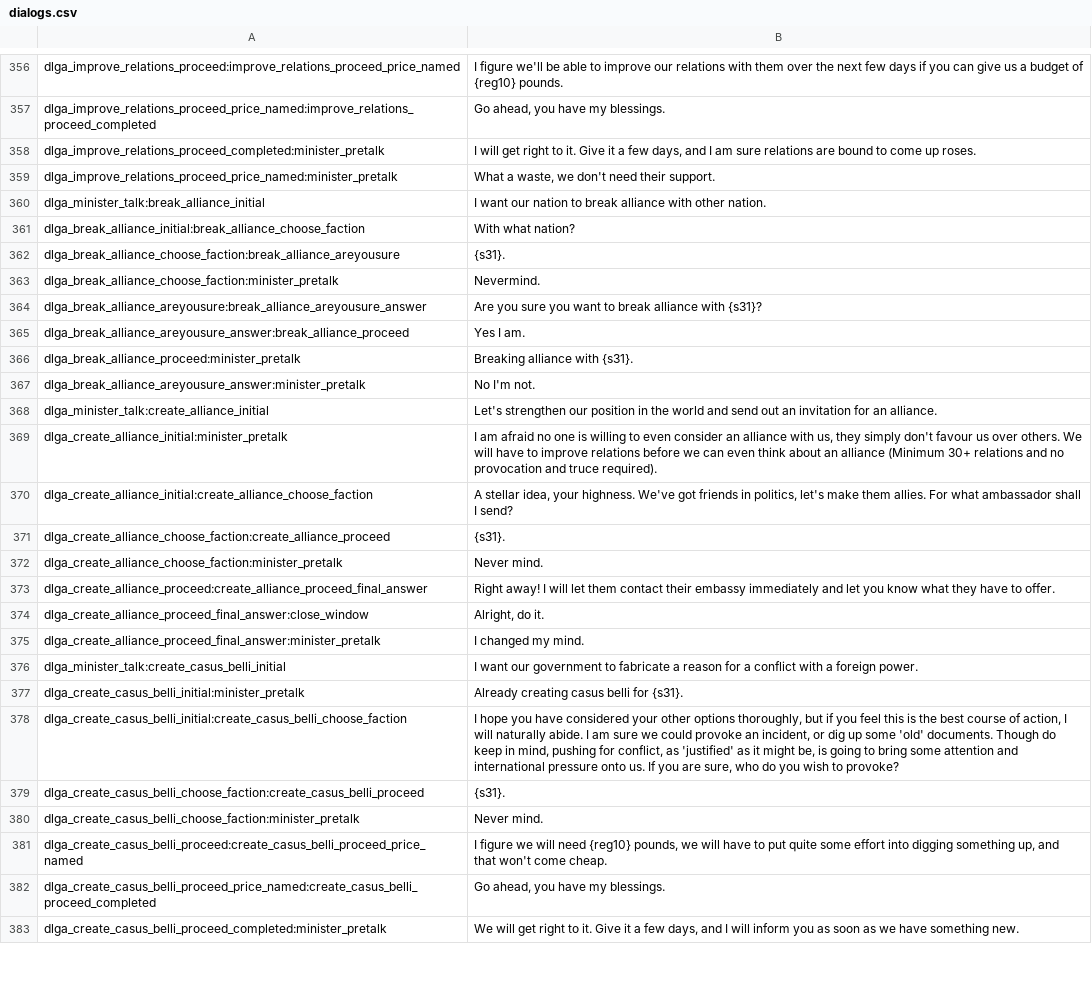
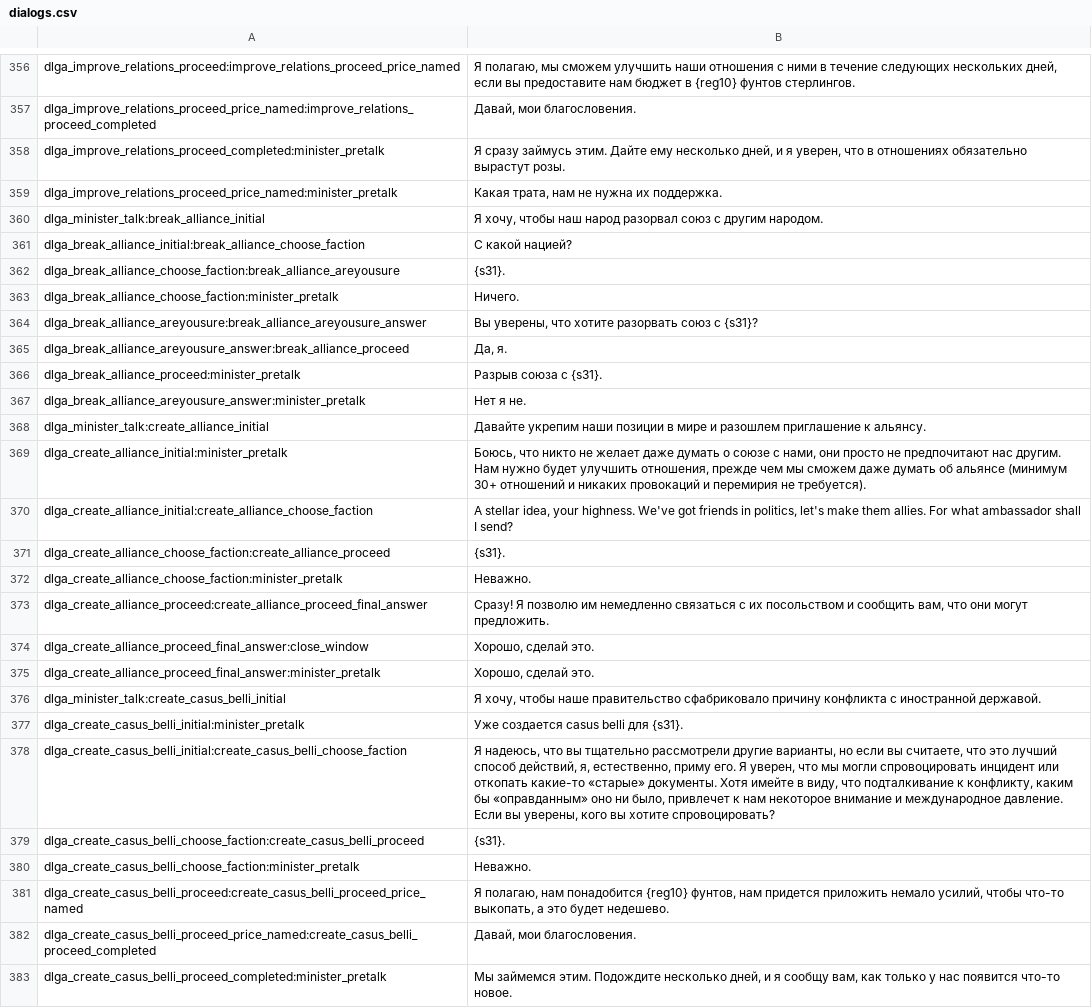
Before and after one commit to EldarFara/BetweenEmpires, a CSV file: languages/ru/dialogs.csv, drawn as a sheet; only a part is shown, gaps mark what is left out; the diff covers the shown part only; the diff names each change by its address in the sheet, - before the commit and + after, or states it on an @@ line.

```diff
--- a/languages/ru/dialogs.csv
+++ b/languages/ru/dialogs.csv
-B356: I figure we'll be able to improve our relations with them over the next few days if you can give us a budget of {reg10} pounds.
+B356: Я полагаю, мы сможем улучшить наши отношения с ними в течение следующих нескольких дней, если вы предоставите нам бюджет в {reg10} фунтов стерлингов.
-B357: Go ahead, you have my blessings.
+B357: Давай, мои благословения.
-B358: I will get right to it. Give it a few days, and I am sure relations are bound to come up roses.
+B358: Я сразу займусь этим. Дайте ему несколько дней, и я уверен, что в отношениях обязательно вырастут розы.
-B359: What a waste, we don't need their support.
+B359: Какая трата, нам не нужна их поддержка.
-B360: I want our nation to break alliance with other nation.
+B360: Я хочу, чтобы наш народ разорвал союз с другим народом.
-B361: With what nation?
+B361: С какой нацией?
-B363: Nevermind.
+B363: Ничего.
-B364: Are you sure you want to break alliance with {s31}?
+B364: Вы уверены, что хотите разорвать союз с {s31}?
-B365: Yes I am.
+B365: Да, я.
-B366: Breaking alliance with {s31}.
+B366: Разрыв союза с {s31}.
-B367: No I'm not.
+B367: Нет я не.
-B368: Let's strengthen our position in the world and send out an invitation for an alliance.
+B368: Давайте укрепим наши позиции в мире и разошлем приглашение к альянсу.
-B369: I am afraid no one is willing to even consider an alliance with us, they simply don't favour us over others. We will have to improve relations before we can even think about an alliance (Minimum 30+ relations and no provocation and truce required).
+B369: Боюсь, что никто не желает даже думать о союзе с нами, они просто не предпочитают нас другим. Нам нужно будет улучшить отношения, прежде чем мы сможем даже думать об альянсе (минимум 30+ отношений и никаких провокаций и перемирия не требуется).
-B372: Never mind.
+B372: Неважно.
-B373: Right away! I will let them contact their embassy immediately and let you know what they have to offer.
+B373: Сразу! Я позволю им немедленно связаться с их посольством и сообщить вам, что они могут предложить.
-B374: Alright, do it.
+B374: Хорошо, сделай это.
-B375: I changed my mind.
+B375: Хорошо, сделай это.
-B376: I want our government to fabricate a reason for a conflict with a foreign power.
+B376: Я хочу, чтобы наше правительство сфабриковало причину конфликта с иностранной державой.
-B377: Already creating casus belli for {s31}.
+B377: Уже создается casus belli для {s31}.
-B378: I hope you have considered your other options thoroughly, but if you feel this is the best course of action, I will naturally abide. I am sure we could provoke an incident, or dig up some 'old' documents. Though do keep in mind, pushing for conflict, as 'justified' as it might be, is going to bring some attention and international pressure onto us. If you are sure, who do you wish to provoke?
+B378: Я надеюсь, что вы тщательно рассмотрели другие варианты, но если вы считаете, что это лучший способ действий, я, естественно, приму его. Я уверен, что мы могли спровоцировать инцидент или откопать какие-то «старые» документы. Хотя имейте в виду, что подталкивание к конфликту, каким бы «оправданным» оно ни было, привлечет к нам некоторое внимание и международное давление. Если вы уверены, кого вы хотите спровоцировать?
-B380: Never mind.
+B380: Неважно.
-B381: I figure we will need {reg10} pounds, we will have to put quite some effort into digging something up, and that won't come cheap.
+B381: Я полагаю, нам понадобится {reg10} фунтов, нам придется приложить немало усилий, чтобы что-то выкопать, а это будет недешево.
-B382: Go ahead, you have my blessings.
+B382: Давай, мои благословения.
-B383: We will get right to it. Give it a few days, and I will inform you as soon as we have something new.
+B383: Мы займемся этим. Подождите несколько дней, и я сообщу вам, как только у нас появится что-то новое.
```
Also changed, not shown: 36 edited cells elsewhere in this file.
